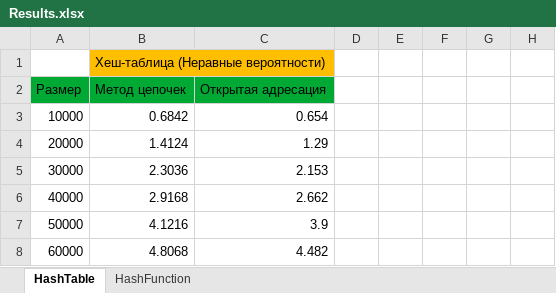
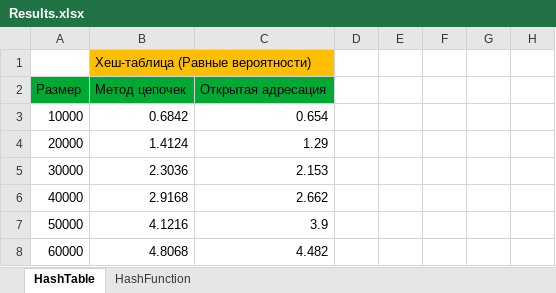
Before and after one commit to AndrewGlebovski/Hash-Lab, an Excel workbook: Results.xlsx, sheet HashTable, drawn as a sheet; only a part is shown; values as stored, in another font and other column widths than the file's, no borders; charts and pictures not drawn; the diff names each change by its address in the sheet, - before the commit and + after, or states it on an @@ line.

```diff
--- a/Results.xlsx (sheet HashTable)
+++ b/Results.xlsx (sheet HashTable)
-B1: Хеш-таблица (Неравные вероятности)
+B1: Хеш-таблица (Равные вероятности)
```
Also changed, not shown: charts or pictures, 1 other file.
